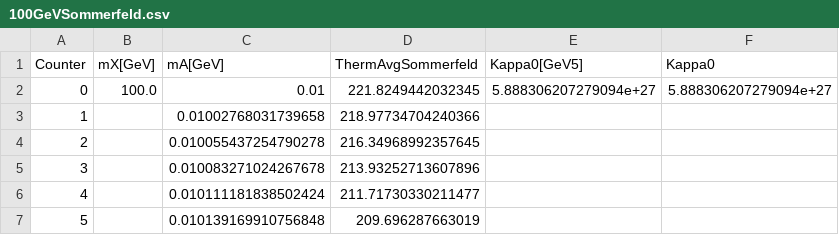
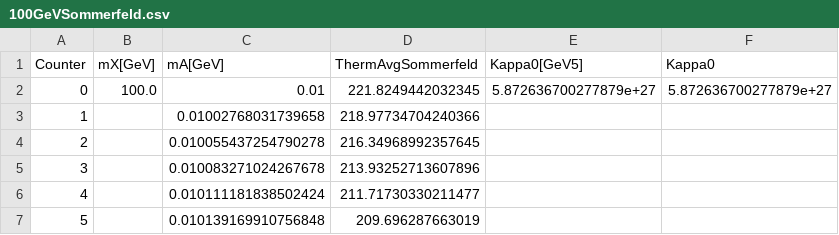
Before and after one commit to agree019/Dark-Matter-Capture-Notebooks, a CSV file: DarkPhotonCapture/SommerfeldData/100GeVSommerfeld.csv, drawn as a sheet; only a part is shown.

```diff
--- a/DarkPhotonCapture/SommerfeldData/100GeVSommerfeld.csv
+++ b/DarkPhotonCapture/SommerfeldData/100GeVSommerfeld.csv
@@ -1,3 +1,3 @@
 Counter,mX[GeV],mA[GeV],ThermAvgSommerfeld,Kappa0[GeV5],Kappa0
-0,100.0,0.01,221.8249442032345,5.888306207279094e+27,5.888306207279094e+27
+0,100.0,0.01,221.8249442032345,5.872636700277879e+27,5.872636700277879e+27
 1, ,0.01002768031739658,218.97734704240366, ,
```
Also changed, not shown: DarkPhotonCapture/SommerfeldData/10TeVSommerfeld.csv, DarkPhotonCapture/SommerfeldData/1TeVSommerfeld.csv, 5 other files.
